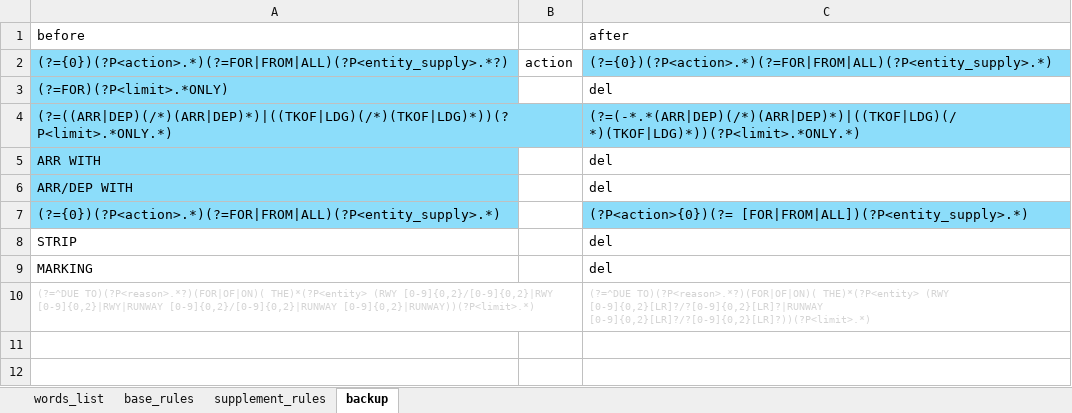
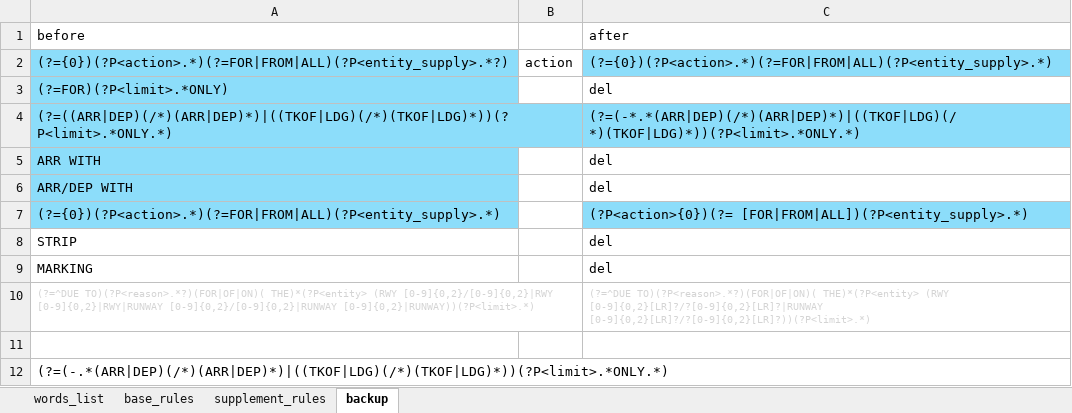
Before and after one commit to ZiyChan/NOTAM, an Excel workbook: data/NOTAM_table.xlsx, sheet backup, drawn as a sheet; values as stored, in another font and other column widths than the file's, no borders; the diff names each change by its address in the sheet, - before the commit and + after, or states it on an @@ line.

```diff
--- a/data/NOTAM_table.xlsx (sheet backup)
+++ b/data/NOTAM_table.xlsx (sheet backup)
+row 11: (empty)
+row 12: (?=(-.*(ARR|DEP)(/*)(ARR|DEP)*)|((TKOF|LDG)(/*)(TKOF|LDG)*))(?P<limit>.*ONLY.*)
```
Also changed, not shown: sheet words_list, sheet base_rules, 1 other file.
